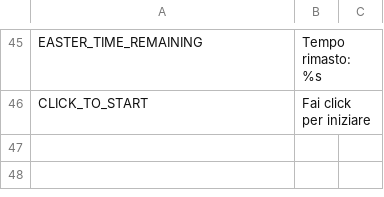
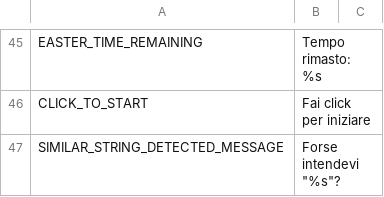
Before and after one commit to simonesestito/metodologie-text-adventure, a CSV file: strings.csv, drawn as a sheet; only a part is shown, gaps mark what is left out.

Commit message:
StringDistance

```diff
--- a/strings.csv
+++ b/strings.csv
@@ -46 +46,2 @@ EASTER_TIME_REMAINING,Tempo rimasto: %s
 CLICK_TO_START,Fai click per iniziare
+SIMILAR_STRING_DETECTED_MESSAGE,Forse intendevi "%s"?
```
Also changed, not shown: en/strings.csv, 6 other files.
